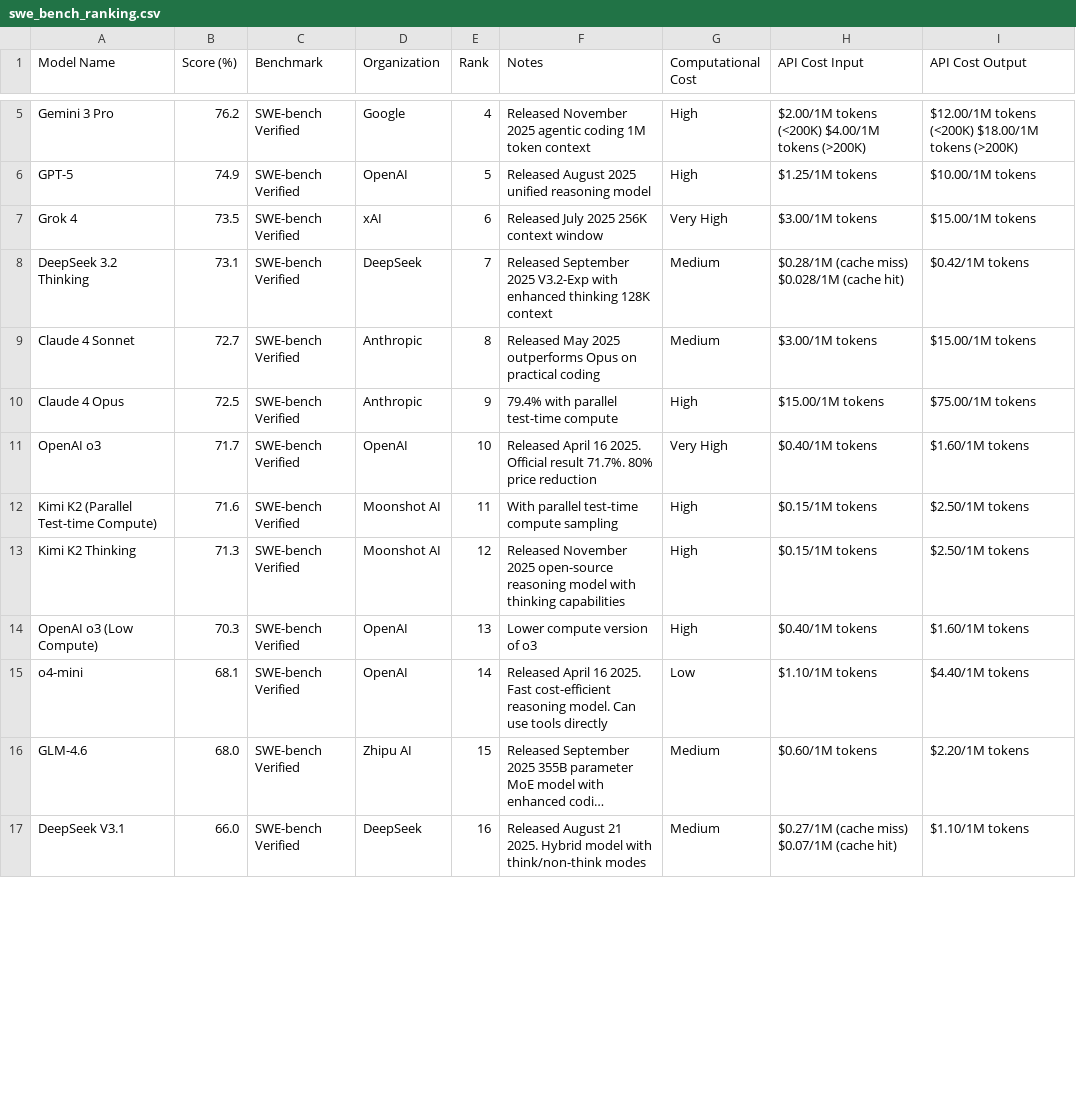
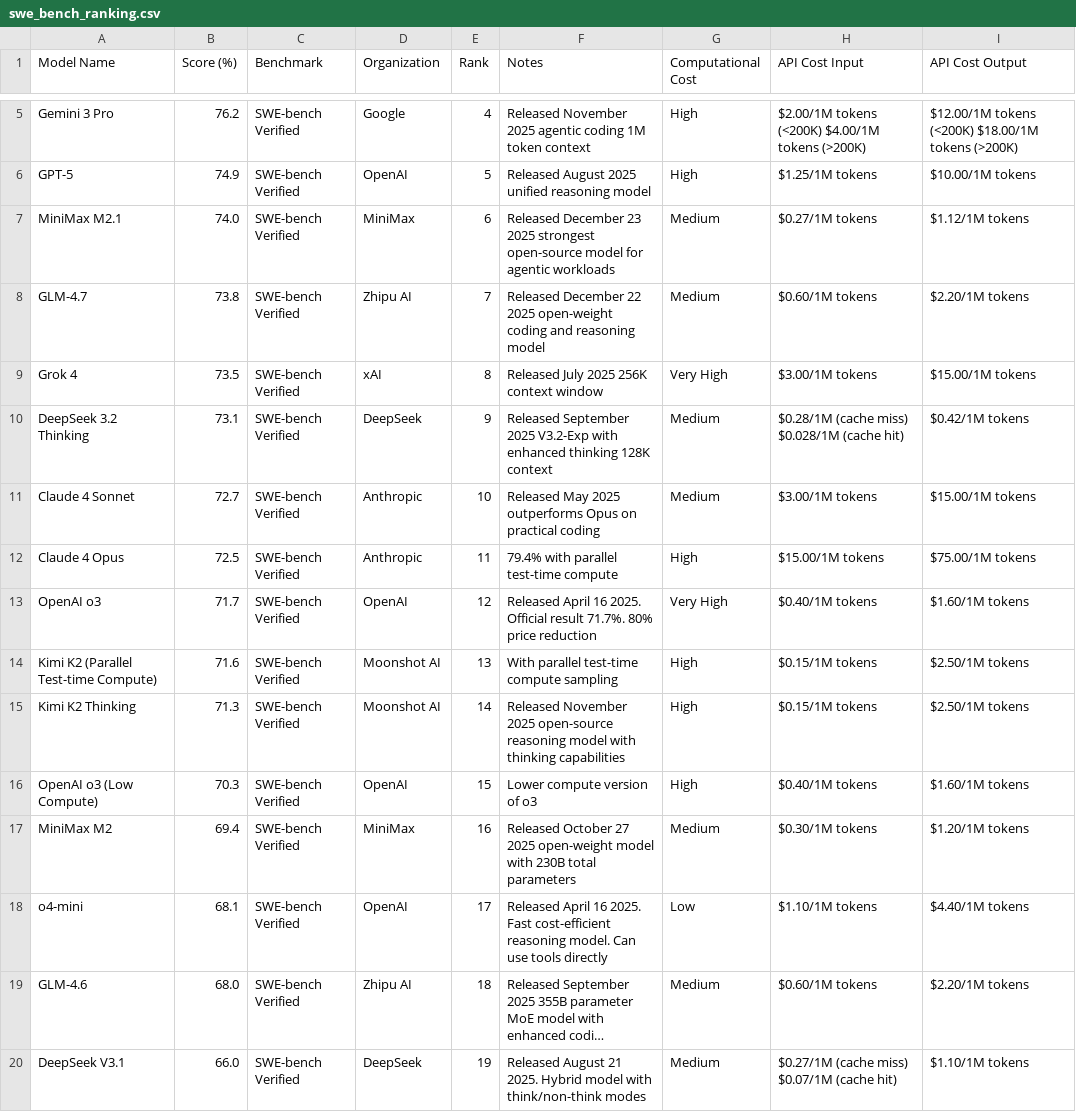
Before and after one commit to dendron542/SWE_benchmarks_info, a CSV file: swe_bench_ranking.csv, drawn as a sheet; only a part is shown, gaps mark what is left out; long unchanged cells end in …; addresses are those after the commit; the diff covers the shown part only; the diff names each change by its address in the sheet, - before the commit and + after, or states it on an @@ line.

```diff
--- a/swe_bench_ranking.csv
+++ b/swe_bench_ranking.csv
+row 7: MiniMax M2.1 | 74.0 | SWE-bench Verified | MiniMax | 6 | Released December 23 2025 strongest open-source model for agentic workloads | Medium | $0.27/1M tokens | $1.12/1M tokens
+row 8: GLM-4.7 | 73.8 | SWE-bench Verified | Zhipu AI | 7 | Released December 22 2025 open-weight coding and reasoning model | Medium | $0.60/1M tokens | $2.20/1M tokens
-E9 (Rank): 6
+E9 (Rank): 8
-E10 (Rank): 7
+E10 (Rank): 9
-E11 (Rank): 8
+E11 (Rank): 10
-E12 (Rank): 9
+E12 (Rank): 11
-E13 (Rank): 10
+E13 (Rank): 12
-E14 (Rank): 11
+E14 (Rank): 13
-E15 (Rank): 12
+E15 (Rank): 14
-E16 (Rank): 13
+E16 (Rank): 15
+row 17: MiniMax M2 | 69.4 | SWE-bench Verified | MiniMax | 16 | Released October 27 2025 open-weight model with 230B total parameters | Medium | $0.30/1M tokens | $1.20/1M tokens
-E18 (Rank): 14
+E18 (Rank): 17
-E19 (Rank): 15
+E19 (Rank): 18
-E20 (Rank): 16
+E20 (Rank): 19
```
Also changed, not shown: 16 edited cells elsewhere in this file, 2 other files.
